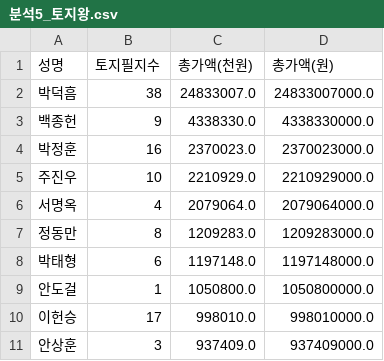
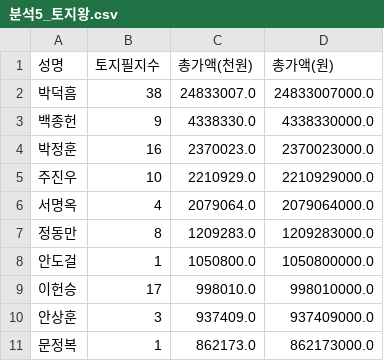
Before and after one commit to yongkyu4803/asset_disclosure, a CSV file: 분석5_토지왕.csv, drawn as a sheet.

```diff
--- a/분석5_토지왕.csv
+++ b/분석5_토지왕.csv
@@ -7,3 +7,2 @@
 정동만,8,1209283.0,1209283000.0
-박태형,6,1197148.0,1197148000.0
 안도걸,1,1050800.0,1050800000.0
@@ -11 +10,2 @@
 안상훈,3,937409.0,937409000.0
+문정복,1,862173.0,862173000.0
```
Also changed, not shown: 분석1_수도권아파트.csv, 분석2_주식포트폴리오.csv, 10 other files.
